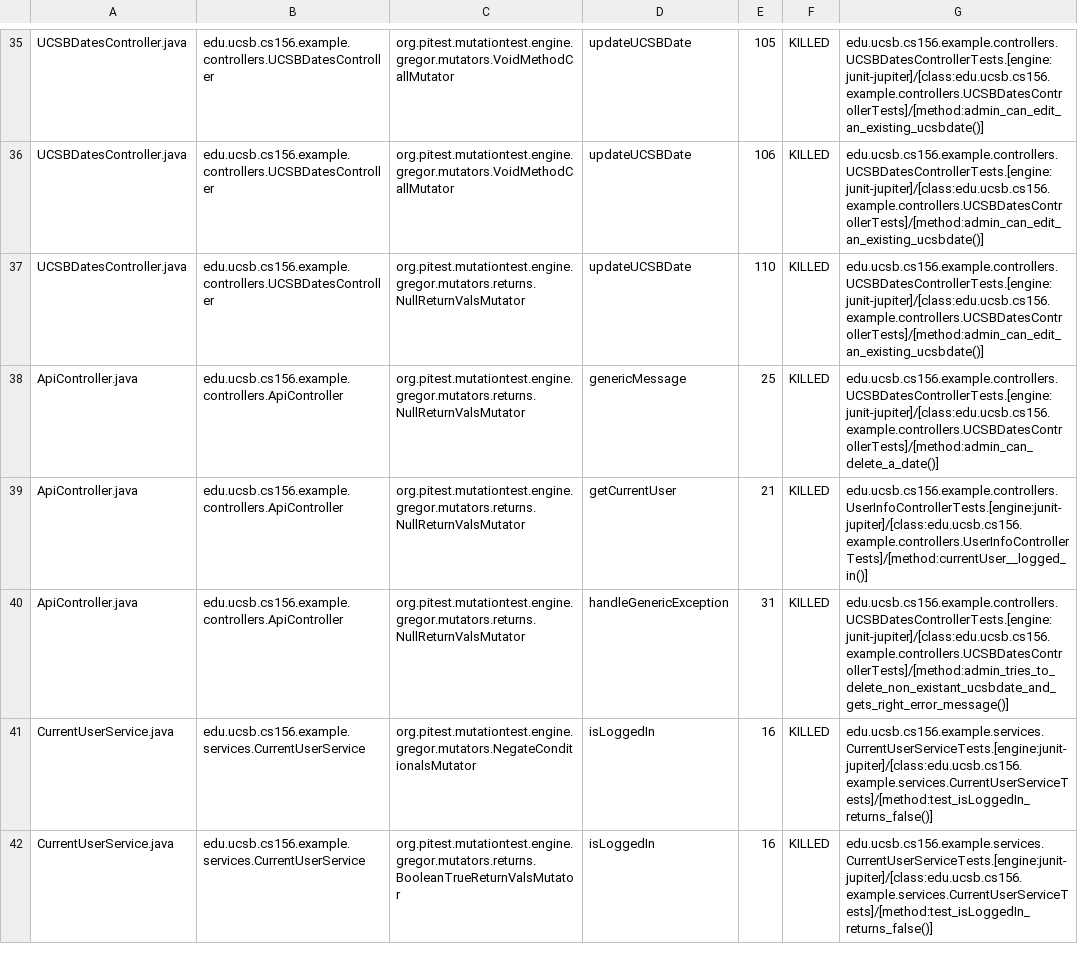
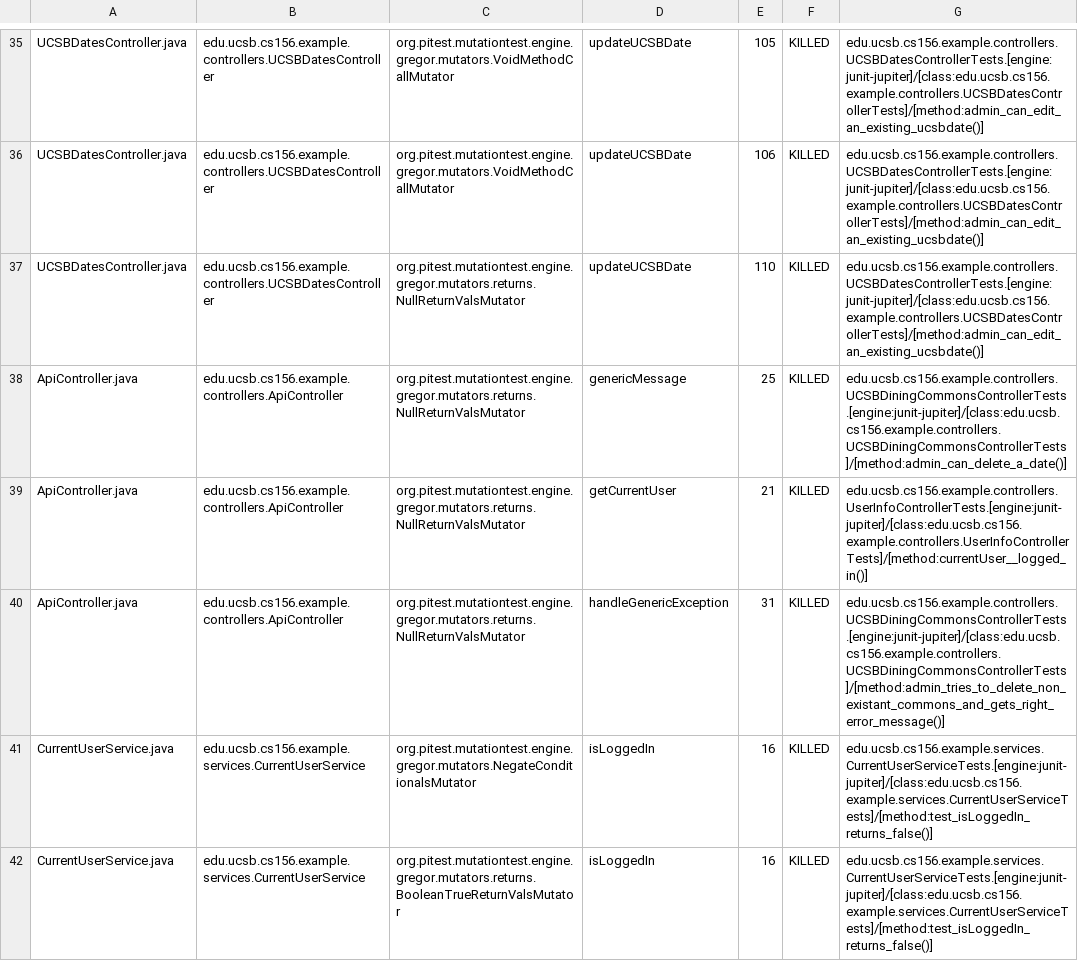
Before and after one commit to ucsb-cs156-w24/team02-w24-4pm-4, a CSV file: prs/49/pitest/mutations.csv, drawn as a sheet; only a part is shown, gaps mark what is left out.

Commit message:
Deploying to gh-pages from @ ucsb-cs156-w24/team02-w24-4pm-4@92181cd421189aacc4342a4d1b76a6c8aaf1af06 🚀

```diff
--- a/prs/49/pitest/mutations.csv
+++ b/prs/49/pitest/mutations.csv
@@ -37,5 +37,5 @@ UCSBDatesController.java,edu.ucsb.cs156.example.controllers.UCSBDatesController,
 UCSBDatesController.java,edu.ucsb.cs156.example.controllers.UCSBDatesController,org.pitest.mutationtest.engine.gregor.mutators.returns.NullReturnValsMutator,updateUCSBDate,110,KILLED,edu.ucsb.cs156.example.controllers.UCSBDatesControllerTests.[engine:junit-jupiter]/[class:edu.ucsb.cs156.example.controllers.UCSBDatesControllerTests]/[method:admin_can_edit_an_existing_ucsbdate()]
-ApiController.java,edu.ucsb.cs156.example.controllers.ApiController,org.pitest.mutationtest.engine.gregor.mutators.returns.NullReturnValsMutator,genericMessage,25,KILLED,edu.ucsb.cs156.example.controllers.UCSBDatesControllerTests.[engine:junit-jupiter]/[class:edu.ucsb.cs156.example.controllers.UCSBDatesControllerTests]/[method:admin_can_delete_a_date()]
+ApiController.java,edu.ucsb.cs156.example.controllers.ApiController,org.pitest.mutationtest.engine.gregor.mutators.returns.NullReturnValsMutator,genericMessage,25,KILLED,edu.ucsb.cs156.example.controllers.UCSBDiningCommonsControllerTests.[engine:junit-jupiter]/[class:edu.ucsb.cs156.example.controllers.UCSBDiningCommonsControllerTests]/[method:admin_can_delete_a_date()]
 ApiController.java,edu.ucsb.cs156.example.controllers.ApiController,org.pitest.mutationtest.engine.gregor.mutators.returns.NullReturnValsMutator,getCurrentUser,21,KILLED,edu.ucsb.cs156.example.controllers.UserInfoControllerTests.[engine:junit-jupiter]/[class:edu.ucsb.cs156.example.controllers.UserInfoControllerTests]/[method:currentUser__logged_in()]
-ApiController.java,edu.ucsb.cs156.example.controllers.ApiController,org.pitest.mutationtest.engine.gregor.mutators.returns.NullReturnValsMutator,handleGenericException,31,KILLED,edu.ucsb.cs156.example.controllers.UCSBDatesControllerTests.[engine:junit-jupiter]/[class:edu.ucsb.cs156.example.controllers.UCSBDatesControllerTests]/[method:admin_tries_to_delete_non_existant_ucsbdate_and_gets_right_error_message()]
+ApiController.java,edu.ucsb.cs156.example.controllers.ApiController,org.pitest.mutationtest.engine.gregor.mutators.returns.NullReturnValsMutator,handleGenericException,31,KILLED,edu.ucsb.cs156.example.controllers.UCSBDiningCommonsControllerTests.[engine:junit-jupiter]/[class:edu.ucsb.cs156.example.controllers.UCSBDiningCommonsControllerTests]/[method:admin_tries_to_delete_non_existant_commons_and_gets_right_error_message()]
 CurrentUserService.java,edu.ucsb.cs156.example.services.CurrentUserService,org.pitest.mutationtest.engine.gregor.mutators.NegateConditionalsMutator,isLoggedIn,16,KILLED,edu.ucsb.cs156.example.services.CurrentUserServiceTests.[engine:junit-jupiter]/[class:edu.ucsb.cs156.example.services.CurrentUserServiceTests]/[method:test_isLoggedIn_returns_false()]
```
Also changed, not shown: 11 other files.
